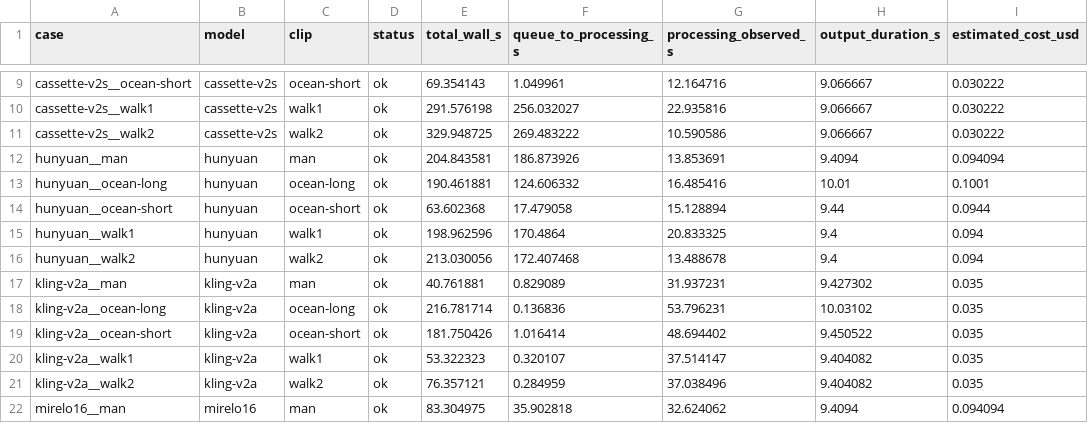
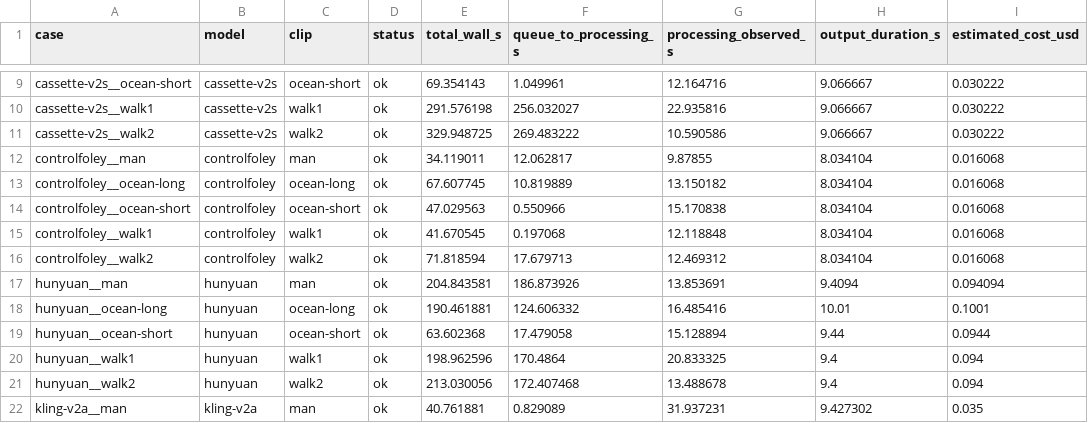
Before and after one commit to Coriou/py-audio-box, a CSV file: experiments/fal-sfx-bench/runs/20260825-165347/summary.csv, drawn as a sheet; only a part is shown, gaps mark what is left out; the shorter side is filled out with more unchanged rows; the diff names each change by its address in the sheet, - before the commit and + after, or states it on an @@ line.

Commit message:
fal-sfx-bench: add controlfoley lane (fal-ai/controlfoley, unlisted, $0.002/s)
Scouted xiaomi-research/controlfoley (ACM MM 2026): weights released on HF
(CC-BY-NC-4.0, 16.7 GB), code Apache-2.0; TV2A interface matches our hosted
lanes. fal hosts an unlisted fal-ai/controlfoley endpoint (catalog public,
playground 404): schema verified live — {video_url, prompt, seed}, seed
honored, prompt consumed (A/B), output capped ~8 s, dubbed mp4 + wav out.
Run 20260825-165347 extended to 35 cases (7 models); controlfoley 5/5 ok,
~34-72 s wall, est $0.0803. Xiaomi attribution on fal unverified.

```diff
--- a/experiments/fal-sfx-bench/runs/20260825-165347/summary.csv
+++ b/experiments/fal-sfx-bench/runs/20260825-165347/summary.csv
+row 12: controlfoley__man | controlfoley | man | ok | 34.119011 | 12.062817 | 9.87855 | 8.034104 | 0.016068
+row 13: controlfoley__ocean-long | controlfoley | ocean-long | ok | 67.607745 | 10.819889 | 13.150182 | 8.034104 | 0.016068
+row 14: controlfoley__ocean-short | controlfoley | ocean-short | ok | 47.029563 | 0.550966 | 15.170838 | 8.034104 | 0.016068
+row 15: controlfoley__walk1 | controlfoley | walk1 | ok | 41.670545 | 0.197068 | 12.118848 | 8.034104 | 0.016068
+row 16: controlfoley__walk2 | controlfoley | walk2 | ok | 71.818594 | 17.679713 | 12.469312 | 8.034104 | 0.016068
```
Also changed, not shown: 6 other files.
